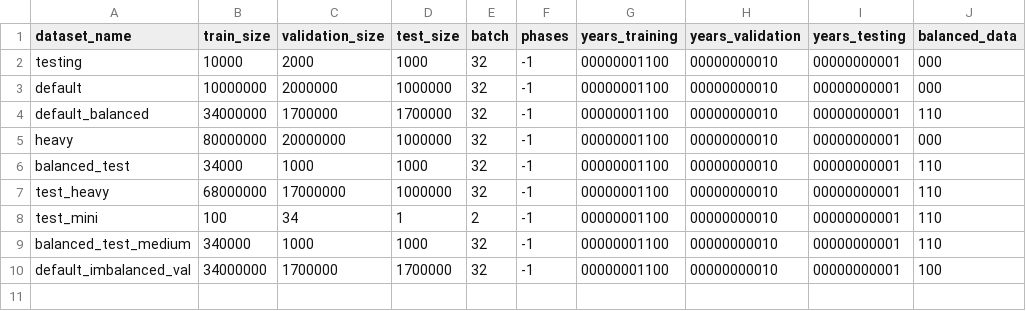
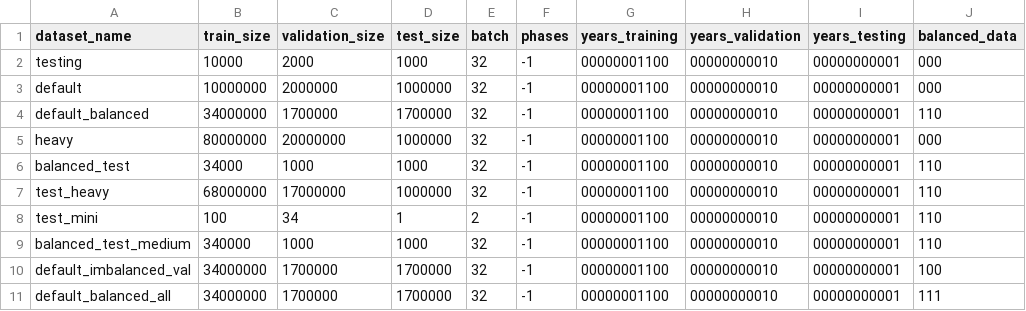
Before and after one commit to TrongTheAlpaca/mahjong_project, a CSV file: Dataset Configurations.csv, drawn as a sheet; the diff names each change by its address in the sheet, - before the commit and + after, or states it on an @@ line.

Commit message:
Added new dataset config, changed attention layer to not include zero padding

```diff
--- a/Dataset Configurations.csv
+++ b/Dataset Configurations.csv
+row 11: default_balanced_all | 34000000 | 1700000 | 1700000 | 32 | -1 | 00000001100 | 00000000010 | 00000000001 | 111
```
Also changed, not shown: 1 other file.
